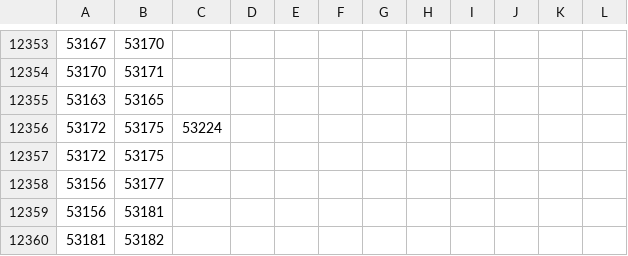
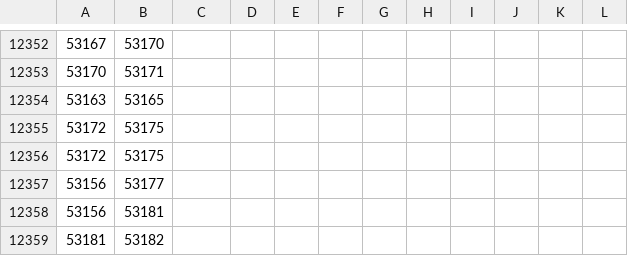
Before and after one commit to jularboolean/legejo, a TSV file: server/assets/languages/es/ambiguous.tsv, drawn as a sheet; only a part is shown, gaps mark what is left out; the diff covers the shown part only.

```diff
--- a/server/assets/languages/es/ambiguous.tsv
+++ b/server/assets/languages/es/ambiguous.tsv
@@ -12355,3 +12354,3 @@
 53163,53165
-53172,53175,53224
+53172,53175
 53172,53175
```
Also changed, not shown: 1 added row, 4 removed rows and 1 edited cell elsewhere in this file, server/assets/languages/de/ambiguous.tsv, server/assets/languages/fr/ambiguous.tsv, 10 other files.
